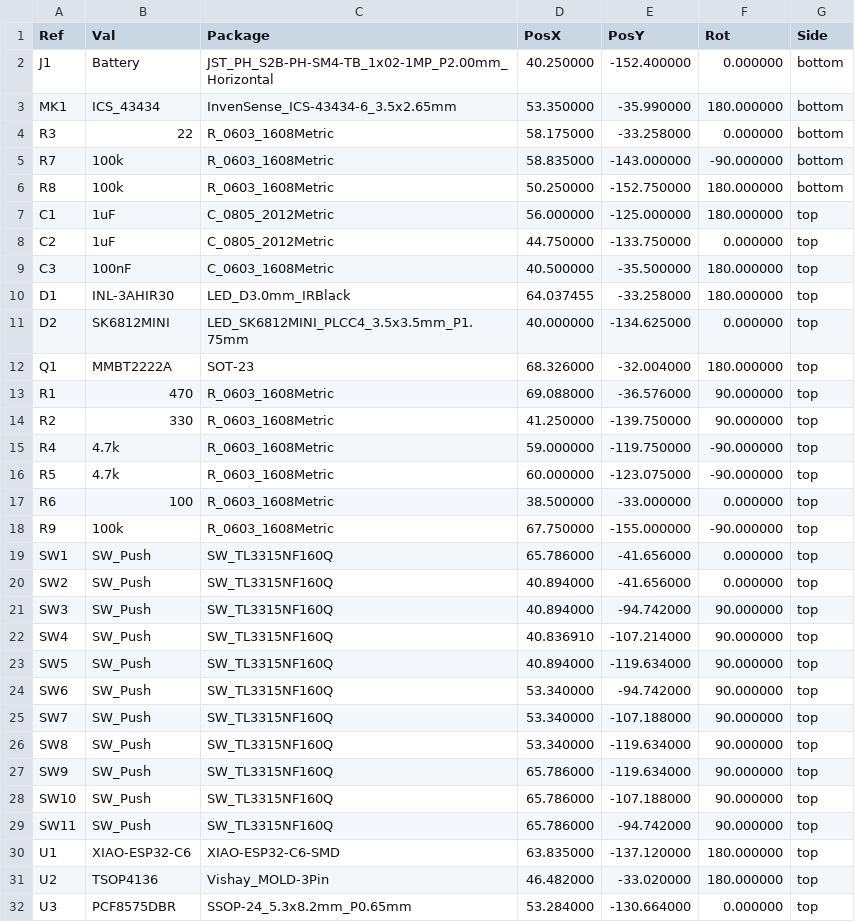
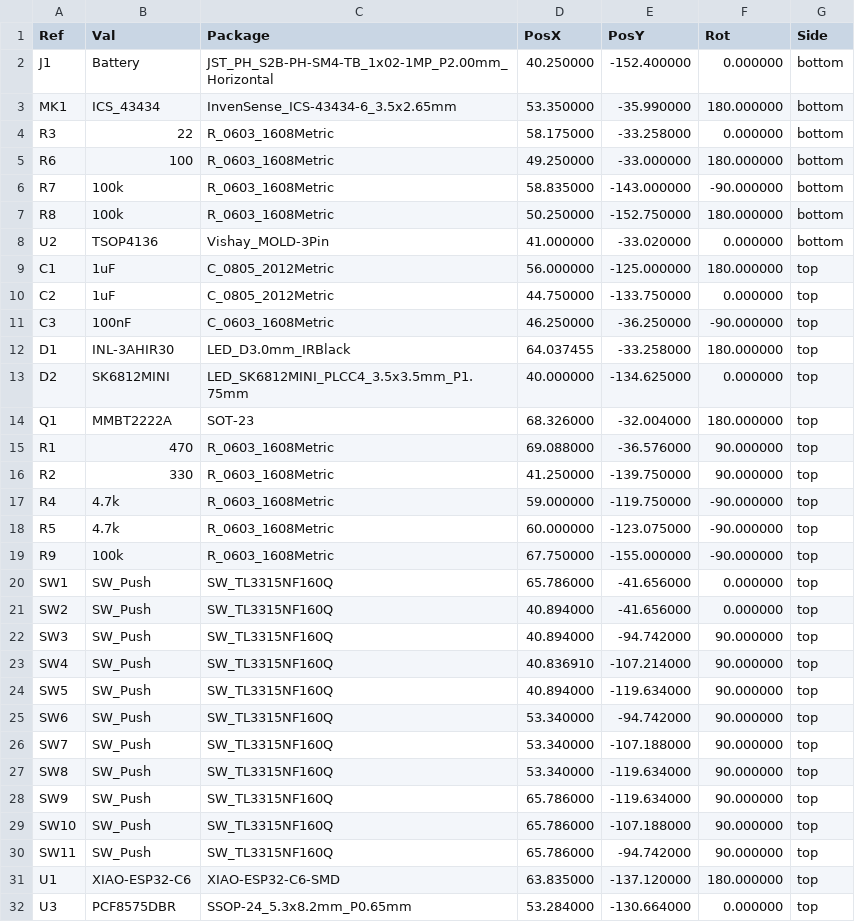
Before and after one commit to landonr/homething-c6, a CSV file: c6remote-kicad/export/c6remote-pos.csv, drawn as a sheet.

Commit message:
fix(pcb): move IR receiver U2 to back side (B.Cu) for tall-part clearance, clean up silk and orphaned +3.3V via - relocated U2 to bottom, deleted dangling +3.3V via at (51,33), reduced silk overlaps; DRC 0 errors unconnected 0 parity 13, 41 remaining silk/lib warnings

```diff
--- a/c6remote-kicad/export/c6remote-pos.csv
+++ b/c6remote-kicad/export/c6remote-pos.csv
@@ -4,7 +4,9 @@ Ref,Val,Package,PosX,PosY,Rot,Side
 "R3","22","R_0603_1608Metric",58.175000,-33.258000,0.000000,bottom
+"R6","100","R_0603_1608Metric",49.250000,-33.000000,180.000000,bottom
 "R7","100k","R_0603_1608Metric",58.835000,-143.000000,-90.000000,bottom
 "R8","100k","R_0603_1608Metric",50.250000,-152.750000,180.000000,bottom
+"U2","TSOP4136","Vishay_MOLD-3Pin",41.000000,-33.020000,0.000000,bottom
 "C1","1uF","C_0805_2012Metric",56.000000,-125.000000,180.000000,top
 "C2","1uF","C_0805_2012Metric",44.750000,-133.750000,0.000000,top
-"C3","100nF","C_0603_1608Metric",40.500000,-35.500000,180.000000,top
+"C3","100nF","C_0603_1608Metric",46.250000,-36.250000,-90.000000,top
 "D1","INL-3AHIR30","LED_D3.0mm_IRBlack",64.037455,-33.258000,180.000000,top
@@ -16,3 +18,2 @@ Ref,Val,Package,PosX,PosY,Rot,Side
 "R5","4.7k","R_0603_1608Metric",60.000000,-123.075000,-90.000000,top
-"R6","100","R_0603_1608Metric",38.500000,-33.000000,0.000000,top
 "R9","100k","R_0603_1608Metric",67.750000,-155.000000,-90.000000,top
@@ -30,3 +31,2 @@ Ref,Val,Package,PosX,PosY,Rot,Side
 "U1","XIAO-ESP32-C6","XIAO-ESP32-C6-SMD",63.835000,-137.120000,180.000000,top
-"U2","TSOP4136","Vishay_MOLD-3Pin",46.482000,-33.020000,180.000000,top
 "U3","PCF8575DBR","SSOP-24_5.3x8.2mm_P0.65mm",53.284000,-130.664000,0.000000,top
```
Also changed, not shown: 18 other files.
